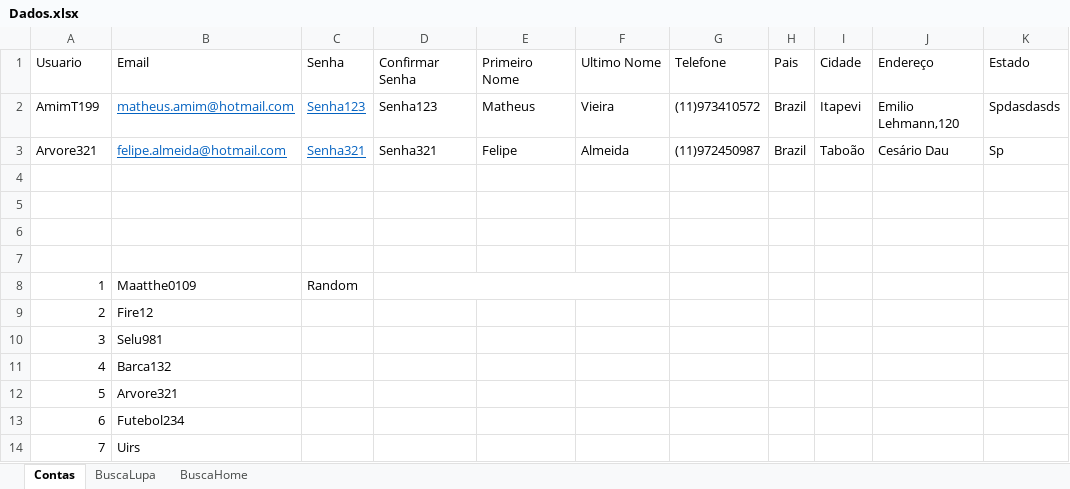
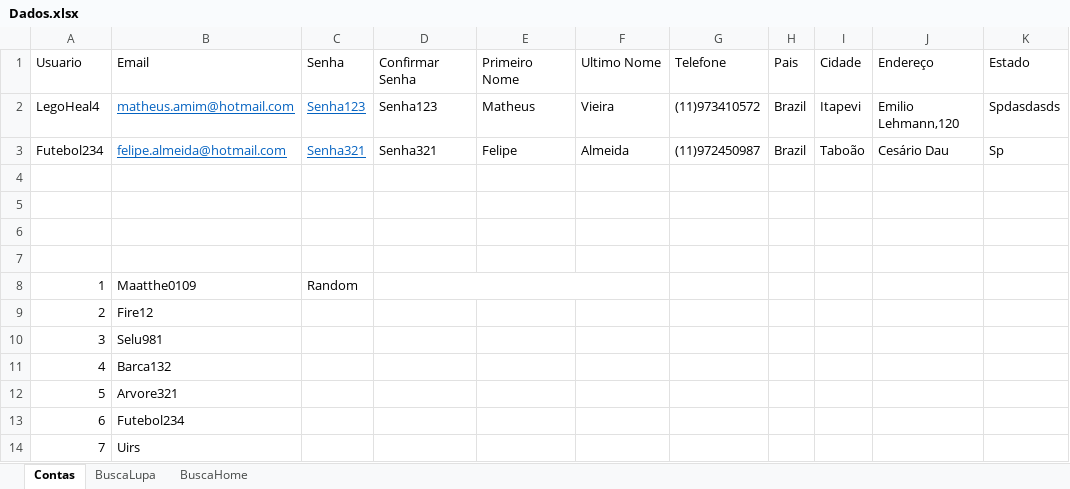
Before and after one commit to AmimV/AdvShoppingMobileTDD, an Excel workbook: target/Excel/Dados.xlsx, sheet Contas, drawn as a sheet; only a part is shown; values as stored, in another font and other column widths than the file's, no borders; the diff names each change by its address in the sheet, - before the commit and + after, or states it on an @@ line.

```diff
--- a/target/Excel/Dados.xlsx (sheet Contas)
+++ b/target/Excel/Dados.xlsx (sheet Contas)
-A2: AmimT199
+A2: LegoHeal4
-A3: Arvore321
+A3: Futebol234
```
Also changed, not shown: sheet BuscaLupa, sheet BuscaHome, 50 other files.
